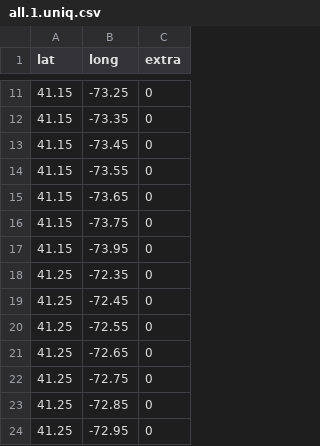
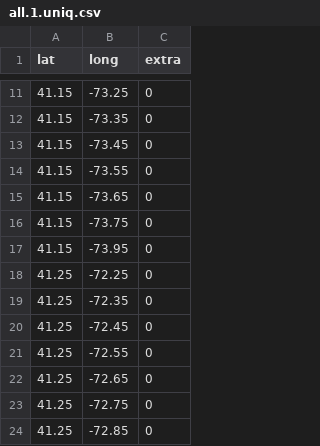
Before and after one commit to andycable/walk-ct, a CSV file: src/all.1.uniq.csv, drawn as a sheet; only a part is shown, gaps mark what is left out; the shorter side is filled out with more unchanged rows; the diff names each change by its address in the sheet, - before the commit and + after, or states it on an @@ line.

```diff
--- a/src/all.1.uniq.csv
+++ b/src/all.1.uniq.csv
+row 18: 41.25 | -72.25 | 0
```
Also changed, not shown: src/all.11.uniq.csv, src/all.2.uniq.csv, 3 other files.
